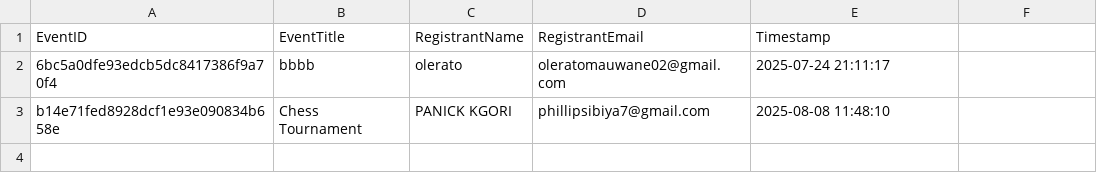
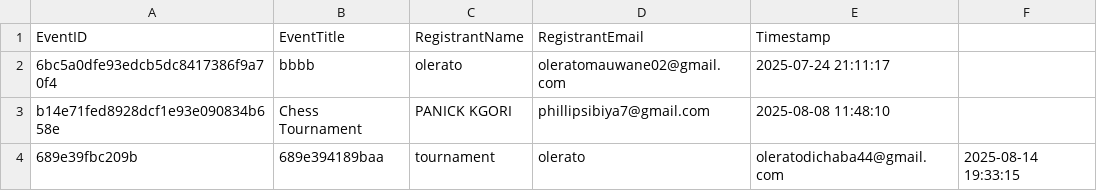
Before and after one commit to Mauwane98/riseandshine, a CSV file: admin/data/event_registrations.csv, drawn as a sheet; the diff names each change by its address in the sheet, - before the commit and + after, or states it on an @@ line.

```diff
--- a/admin/data/event_registrations.csv
+++ b/admin/data/event_registrations.csv
+row 4: 689e39fbc209b | 689e394189baa | tournament | olerato | oleratodichaba44@gmail.com | 2025-08-14 19:33:15
```
Also changed, not shown: admin/data/activity_log.csv, admin/data/messages.csv, 25 other files.
